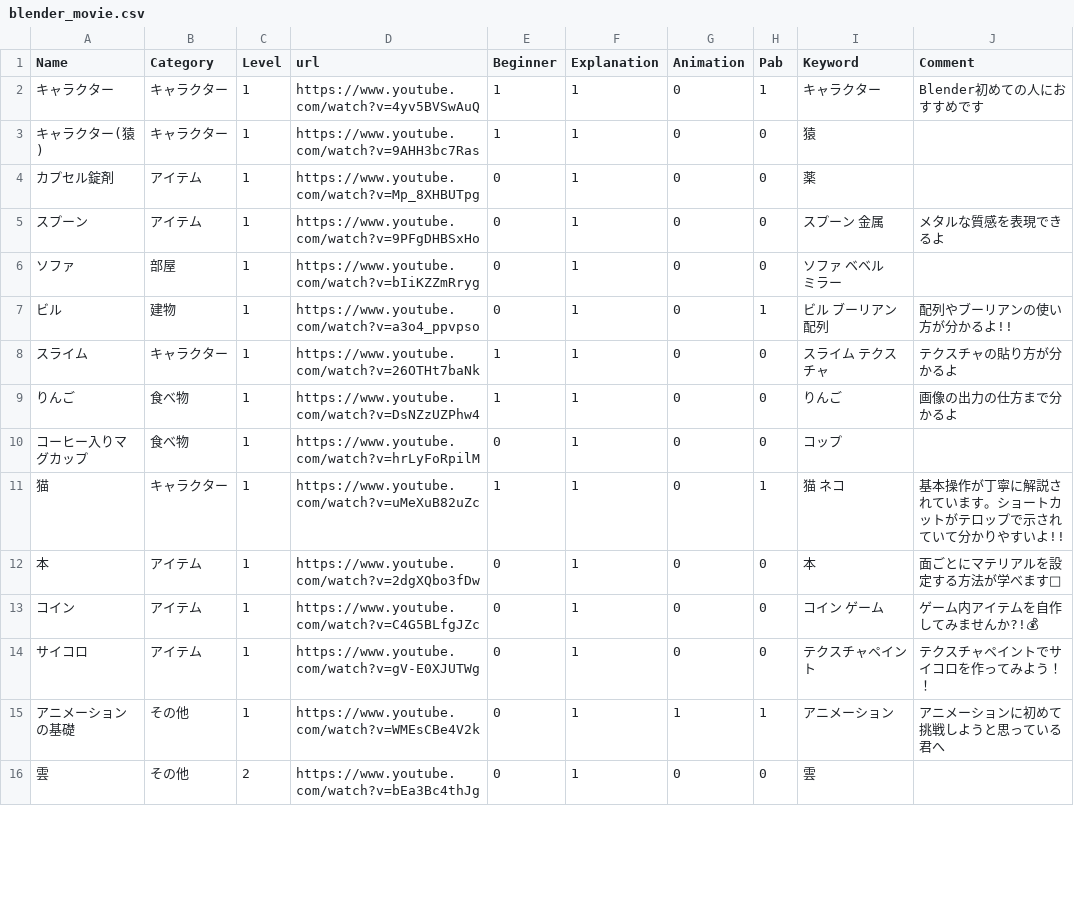
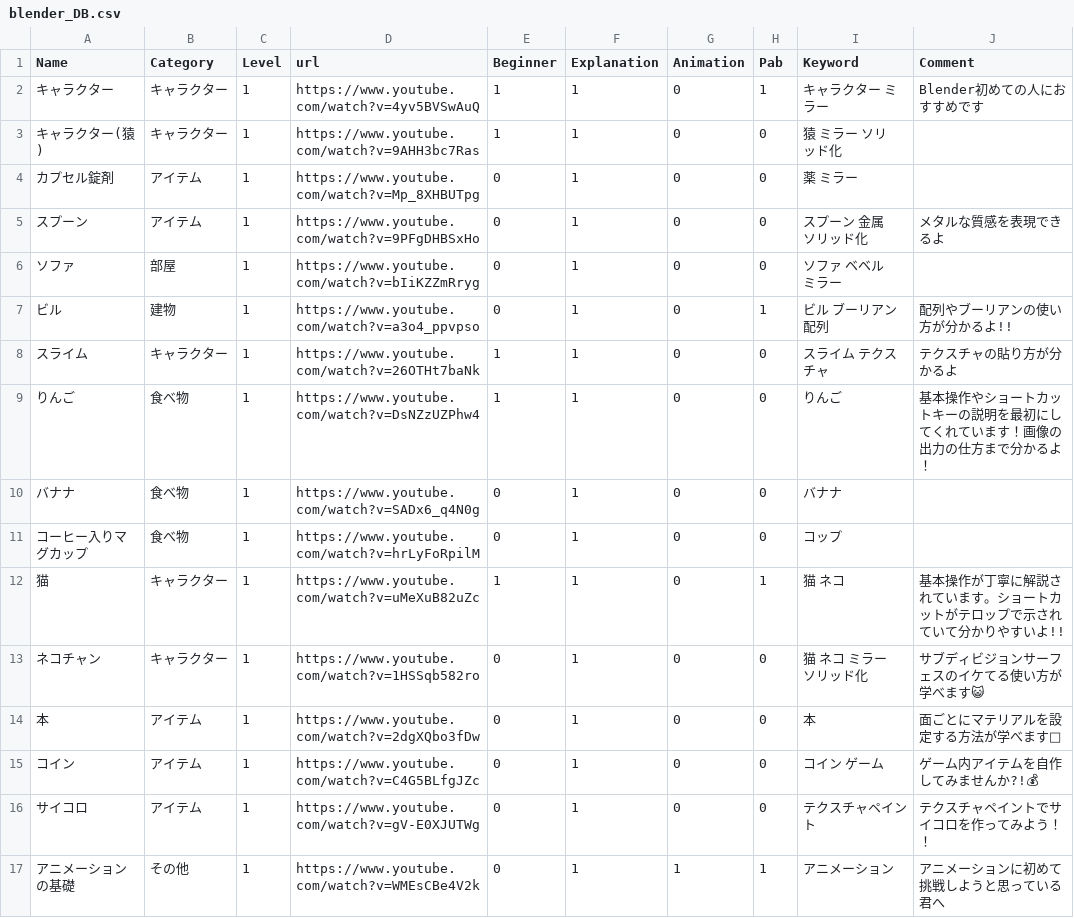
Before and after one commit to kpab/paBlender, a CSV file: blender_DB.csv (was blender_movie.csv), drawn as a sheet; only a part is shown; the shorter side is filled out with more unchanged rows; the diff covers the shown part only.

```diff
--- a/blender_movie.csv
+++ b/blender_DB.csv
@@ -1,6 +1,6 @@
 Name,Category,Level,url,Beginner,Explanation,Animation,Pab,Keyword,Comment
-キャラクター,キャラクター, 1,https://www.youtube.com/watch?v=4yv5BVSwAuQ,1,1,0,1,キャラクター,Blender初めての人におすすめです
-キャラクター(猿),キャラクター, 1,https://www.youtube.com/watch?v=9AHH3bc7Ras,1,1,0,0,猿,
-カプセル錠剤,アイテム,1,https://www.youtube.com/watch?v=Mp_8XHBUTpg,0,1,0,0,薬,
-スプーン,アイテム,1,https://www.youtube.com/watch?v=9PFgDHBSxHo,0,1,0,0,スプーン 金属,メタルな質感を表現できるよ
+キャラクター,キャラクター, 1,https://www.youtube.com/watch?v=4yv5BVSwAuQ,1,1,0,1,キャラクター ミラー,Blender初めての人におすすめです
+キャラクター(猿),キャラクター, 1,https://www.youtube.com/watch?v=9AHH3bc7Ras,1,1,0,0,猿 ミラー ソリッド化 ,
+カプセル錠剤,アイテム,1,https://www.youtube.com/watch?v=Mp_8XHBUTpg,0,1,0,0,薬 ミラー,
+スプーン,アイテム,1,https://www.youtube.com/watch?v=9PFgDHBSxHo,0,1,0,0,スプーン 金属 ソリッド化 ,メタルな質感を表現できるよ
 ソファ,部屋,1,https://www.youtube.com/watch?v=bIiKZZmRryg,0,1,0,0,ソファ ベベル ミラー,
@@ -8,5 +8,7 @@ Name,Category,Level,url,Beginner,Explanation,Animation,Pab,Keyword,Comment
 スライム,キャラクター,1,https://www.youtube.com/watch?v=26OTHt7baNk,1,1,0,0,スライム テクスチャ,テクスチャの貼り方が分かるよ
-りんご,食べ物,1,https://www.youtube.com/watch?v=DsNZzUZPhw4,1,1,0,0,りんご,画像の出力の仕方まで分かるよ
+りんご,食べ物,1,https://www.youtube.com/watch?v=DsNZzUZPhw4,1,1,0,0,りんご,基本操作やショートカットキーの説明を最初にしてくれています！画像の出力の仕方まで分かるよ！
+バナナ,食べ物,1,https://www.youtube.com/watch?v=SADx6_q4N0g,0,1,0,0,バナナ ,
 コーヒー入りマグカップ,食べ物,1,https://www.youtube.com/watch?v=hrLyFoRpilM,0,1,0,0,コップ ,
 猫,キャラクター,1,https://www.youtube.com/watch?v=uMeXuB82uZc,1,1,0,1,猫 ネコ,基本操作が丁寧に解説されています。ショートカットがテロップで示されていて分かりやすいよ!!
+ネコチャン,キャラクター,1,https://www.youtube.com/watch?v=1HSSqb582ro,0,1,0,0,猫 ネコ ミラー ソリッド化,サブディビジョンサーフェスのイケてる使い方が学べます😺
 本,アイテム,1,https://www.youtube.com/watch?v=2dgXQbo3fDw,0,1,0,0,本,面ごとにマテリアルを設定する方法が学べます📕
```
Also changed, not shown: 3 added rows and 4 edited cells elsewhere in this file, 1 other file.
